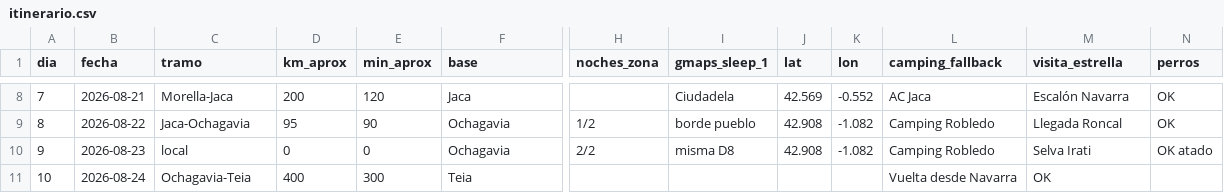
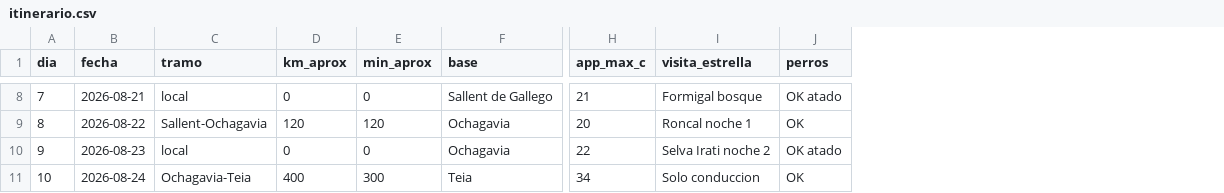
Before and after one commit to exxasens0/Dams-cli, a CSV file: ruta-camper-refugio-2026/itinerario.csv, drawn as a sheet; only a part is shown, gaps mark what is left out; removed rows and columns are numbered as before the commit, all else as after; the diff covers the shown part only; the diff names each change by its address in the sheet, - before the commit and + after, or states it on an @@ line.

```diff
--- a/ruta-camper-refugio-2026/itinerario.csv
+++ b/ruta-camper-refugio-2026/itinerario.csv
-column H (noches_zona), rows 9-10: 1/2 | 2/2
-column I (gmaps_sleep_1), rows 8-10: Ciudadela | borde pueblo | misma D8
-column J (lat), rows 8-10: 42.569 | 42.908 | 42.908
-column K (lon), rows 8-10: -0.552 | -1.082 | -1.082
-column L (camping_fallback), rows 8-11: AC Jaca | Camping Robledo | Camping Robledo | Vuelta desde Navarra
+column H (app_max_c), rows 8-11: 21 | 20 | 22 | 34
-C8 (tramo): Morella-Jaca
+C8 (tramo): local
-D8 (km_aprox): 200
+D8 (km_aprox): 0
-E8 (min_aprox): 120
+E8 (min_aprox): 0
-F8 (base): Jaca
+F8 (base): Sallent de Gallego
-I8 (visita_estrella): Escalón Navarra
+I8 (visita_estrella): Formigal bosque
-J8 (perros): OK
+J8 (perros): OK atado
-C9 (tramo): Jaca-Ochagavia
+C9 (tramo): Sallent-Ochagavia
-D9 (km_aprox): 95
+D9 (km_aprox): 120
-E9 (min_aprox): 90
+E9 (min_aprox): 120
-I9 (visita_estrella): Llegada Roncal
+I9 (visita_estrella): Roncal noche 1
-I10 (visita_estrella): Selva Irati
+I10 (visita_estrella): Selva Irati noche 2
-I11 (visita_estrella): OK
+I11 (visita_estrella): Solo conduccion
-J11 (perros): (empty)
+J11 (perros): OK
```
Also changed, not shown: 32 edited cells elsewhere in this file, 7 other files.
